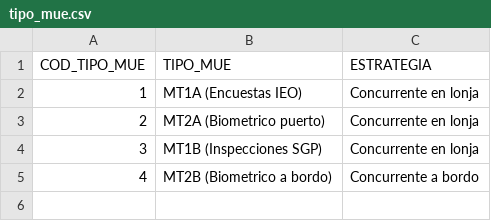
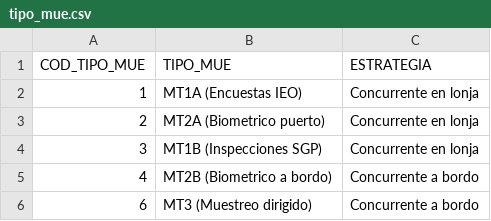
Before and after one commit to Eucrow/sapmuebase, a CSV file: data-raw/tipo_mue.csv, drawn as a sheet.

Commit message:
Remove useless files and update tipo_mue dataset with type 3

```diff
--- a/data-raw/tipo_mue.csv
+++ b/data-raw/tipo_mue.csv
@@ -5 +5,2 @@ COD_TIPO_MUE,TIPO_MUE,ESTRATEGIA
 4,MT2B (Biometrico a bordo),Concurrente a bordo
+6,MT3 (Muestreo dirigido),Concurrente a bordo
```
Also changed, not shown: 5 other files.
